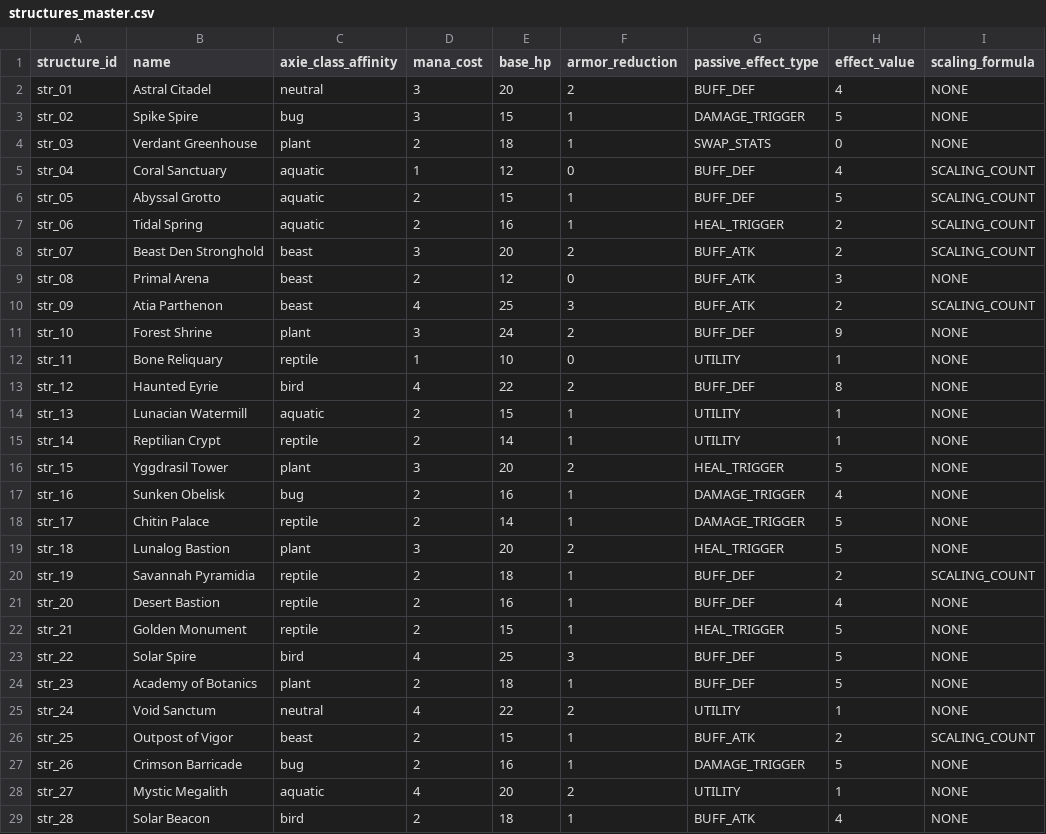
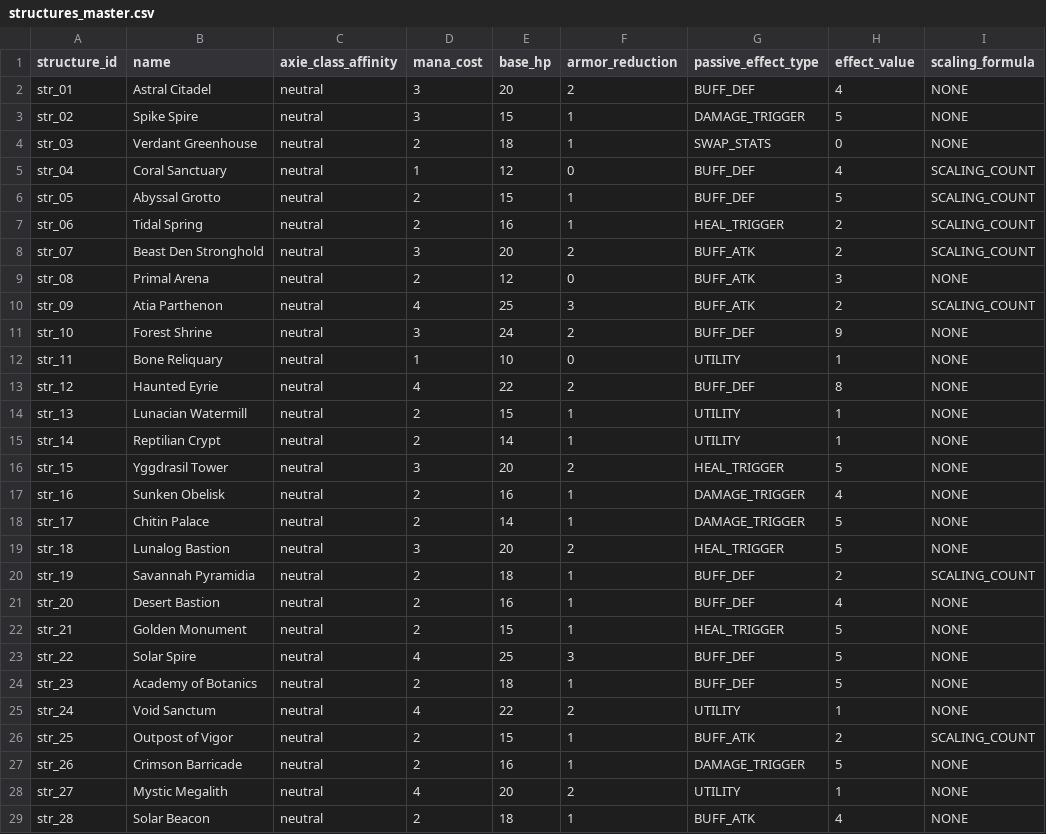
Before and after one commit to MediaePsychonaut/lunacian_card_wars, a CSV file: assets/data/generated/structures_master.csv, drawn as a sheet; only a part is shown; the diff covers the shown part only; the diff names each change by its address in the sheet, - before the commit and + after, or states it on an @@ line.

```diff
--- a/assets/data/generated/structures_master.csv
+++ b/assets/data/generated/structures_master.csv
-C3 (axie_class_affinity): bug
+C3 (axie_class_affinity): neutral
-C4 (axie_class_affinity): plant
+C4 (axie_class_affinity): neutral
-C5:C7 (axie_class_affinity): aquatic
+C5:C7 (axie_class_affinity): neutral
-C8:C10 (axie_class_affinity): beast
+C8:C10 (axie_class_affinity): neutral
-C11 (axie_class_affinity): plant
+C11 (axie_class_affinity): neutral
-C12 (axie_class_affinity): reptile
+C12 (axie_class_affinity): neutral
-C13 (axie_class_affinity): bird
+C13 (axie_class_affinity): neutral
-C14 (axie_class_affinity): aquatic
+C14 (axie_class_affinity): neutral
-C15 (axie_class_affinity): reptile
+C15 (axie_class_affinity): neutral
-C16 (axie_class_affinity): plant
+C16 (axie_class_affinity): neutral
-C17 (axie_class_affinity): bug
+C17 (axie_class_affinity): neutral
-C18 (axie_class_affinity): reptile
+C18 (axie_class_affinity): neutral
-C19 (axie_class_affinity): plant
+C19 (axie_class_affinity): neutral
-C20:C22 (axie_class_affinity): reptile
+C20:C22 (axie_class_affinity): neutral
-C23 (axie_class_affinity): bird
+C23 (axie_class_affinity): neutral
-C24 (axie_class_affinity): plant
+C24 (axie_class_affinity): neutral
-C26 (axie_class_affinity): beast
+C26 (axie_class_affinity): neutral
-C27 (axie_class_affinity): bug
+C27 (axie_class_affinity): neutral
-C28 (axie_class_affinity): aquatic
+C28 (axie_class_affinity): neutral
-C29 (axie_class_affinity): bird
+C29 (axie_class_affinity): neutral
```
Also changed, not shown: 1 edited cell elsewhere in this file, assets/data/generated/spells_master.csv, 15 other files.
